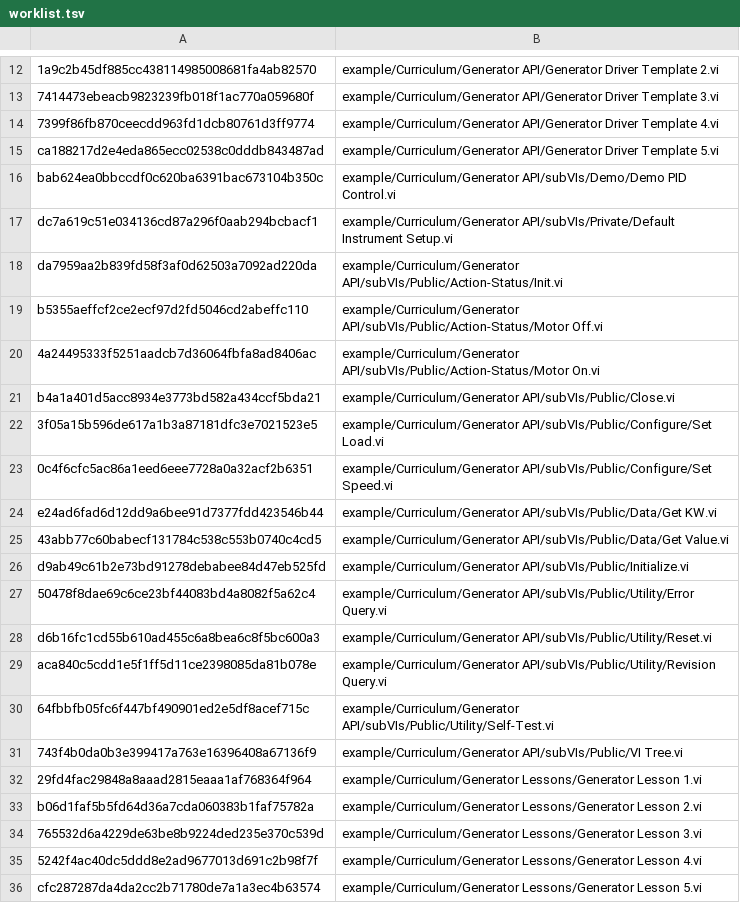
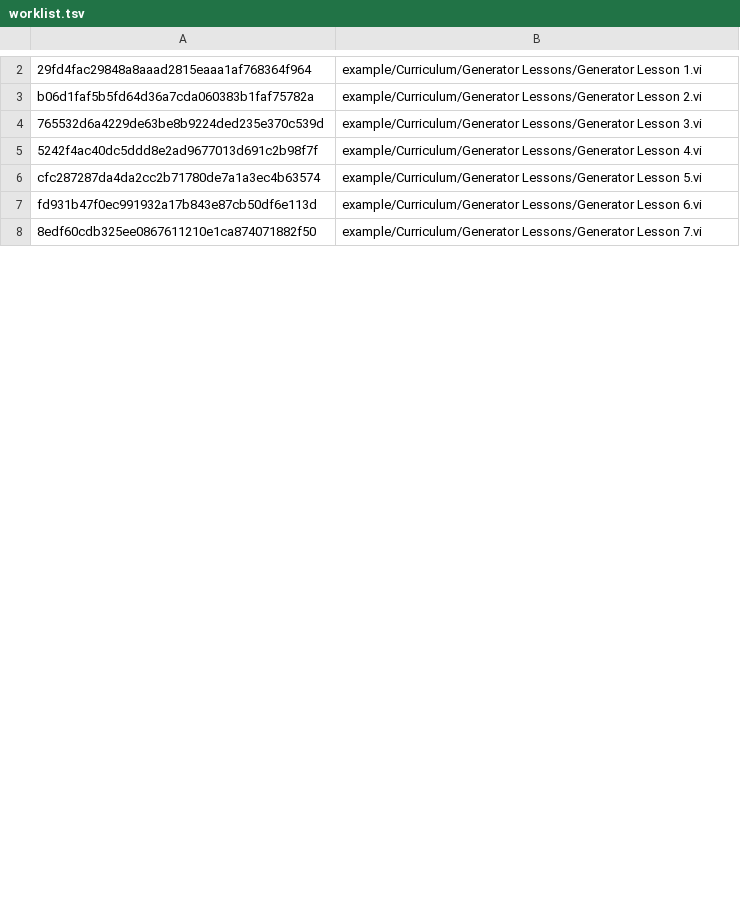
Before and after one commit to elijah286/LabVIEW-CI-with-Containers, a TSV file: vi-snapshots/worklist.tsv, drawn as a sheet; only a part is shown, gaps mark what is left out; the shorter side is filled out with more unchanged rows; removed rows and columns are numbered as before the commit, all else as after; the diff covers the shown part only; the diff names each change by its address in the sheet, - before the commit and + after, or states it on an @@ line.

```diff
--- a/vi-snapshots/worklist.tsv
+++ b/vi-snapshots/worklist.tsv
-row 12: 1a9c2b45df885cc438114985008681fa4ab82570 | example/Curriculum/Generator API/Generator Driver Template 2.vi
-row 13: 7414473ebeacb9823239fb018f1ac770a059680f | example/Curriculum/Generator API/Generator Driver Template 3.vi
-row 14: 7399f86fb870ceecdd963fd1dcb80761d3ff9774 | example/Curriculum/Generator API/Generator Driver Template 4.vi
-row 15: ca188217d2e4eda865ecc02538c0dddb843487ad | example/Curriculum/Generator API/Generator Driver Template 5.vi
-row 16: bab624ea0bbccdf0c620ba6391bac673104b350c | example/Curriculum/Generator API/subVIs/Demo/Demo PID Control.vi
-row 17: dc7a619c51e034136cd87a296f0aab294bcbacf1 | example/Curriculum/Generator API/subVIs/Private/Default Instrument Setup.vi
-row 18: da7959aa2b839fd58f3af0d62503a7092ad220da | example/Curriculum/Generator API/subVIs/Public/Action-Status/Init.vi
-row 19: b5355aeffcf2ce2ecf97d2fd5046cd2abeffc110 | example/Curriculum/Generator API/subVIs/Public/Action-Status/Motor Off.vi
-row 20: 4a24495333f5251aadcb7d36064fbfa8ad8406ac | example/Curriculum/Generator API/subVIs/Public/Action-Status/Motor On.vi
-row 21: b4a1a401d5acc8934e3773bd582a434ccf5bda21 | example/Curriculum/Generator API/subVIs/Public/Close.vi
-row 22: 3f05a15b596de617a1b3a87181dfc3e7021523e5 | example/Curriculum/Generator API/subVIs/Public/Configure/Set Load.vi
-row 23: 0c4f6cfc5ac86a1eed6eee7728a0a32acf2b6351 | example/Curriculum/Generator API/subVIs/Public/Configure/Set Speed.vi
-row 24: e24ad6fad6d12dd9a6bee91d7377fdd423546b44 | example/Curriculum/Generator API/subVIs/Public/Data/Get KW.vi
-row 25: 43abb77c60babecf131784c538c553b0740c4cd5 | example/Curriculum/Generator API/subVIs/Public/Data/Get Value.vi
-row 26: d9ab49c61b2e73bd91278debabee84d47eb525fd | example/Curriculum/Generator API/subVIs/Public/Initialize.vi
-row 27: 50478f8dae69c6ce23bf44083bd4a8082f5a62c4 | example/Curriculum/Generator API/subVIs/Public/Utility/Error Query.vi
-row 28: d6b16fc1cd55b610ad455c6a8bea6c8f5bc600a3 | example/Curriculum/Generator API/subVIs/Public/Utility/Reset.vi
-row 29: aca840c5cdd1e5f1ff5d11ce2398085da81b078e | example/Curriculum/Generator API/subVIs/Public/Utility/Revision Query.vi
-row 30: 64fbbfb05fc6f447bf490901ed2e5df8acef715c | example/Curriculum/Generator API/subVIs/Public/Utility/Self-Test.vi
-row 31: 743f4b0da0b3e399417a763e16396408a67136f9 | example/Curriculum/Generator API/subVIs/Public/VI Tree.vi
```
Also changed, not shown: 1 added row, 13 removed rows and 10 edited cells elsewhere in this file.
